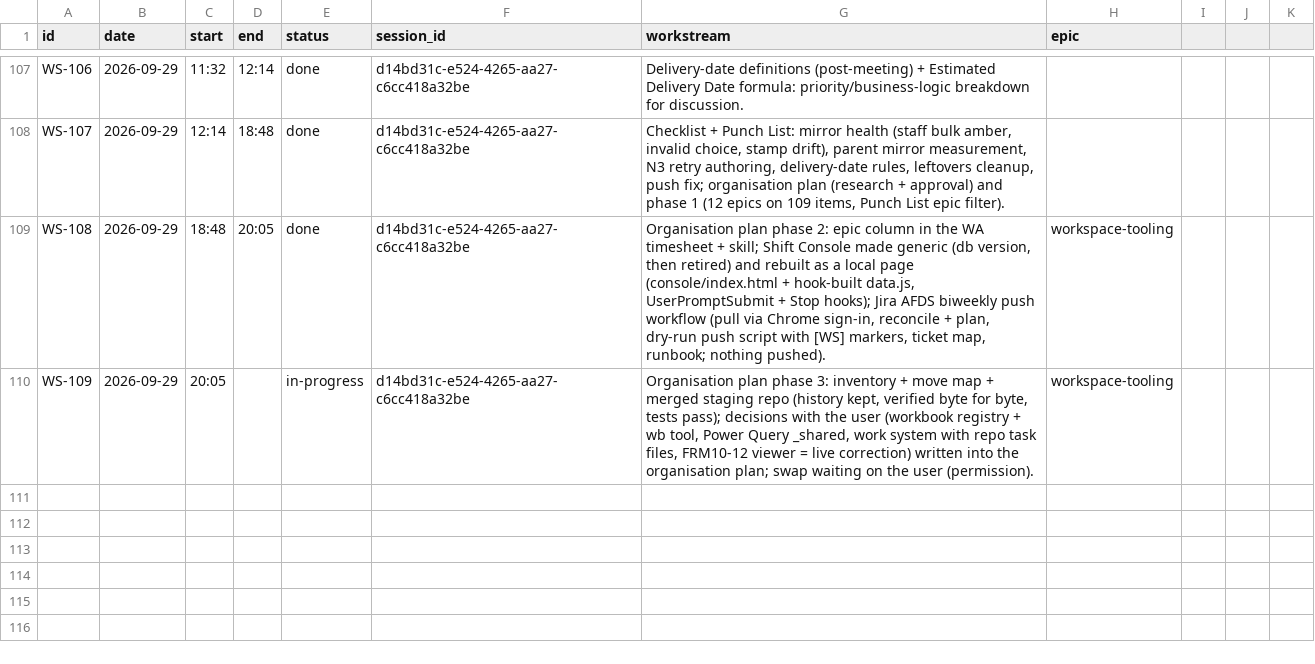
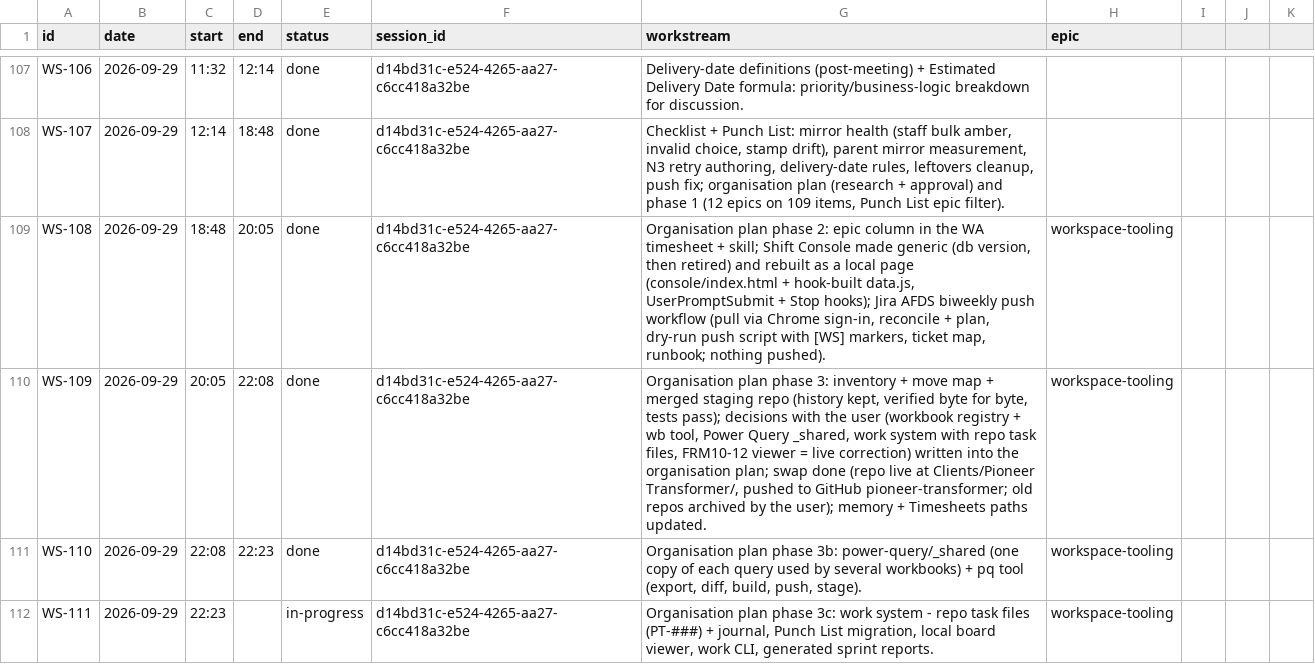
Before and after one commit to Biplan-Consulting-Services/sankerbaril-Timesheets, a CSV file: pioneer-transformer-workflow-automation.csv, drawn as a sheet; only a part is shown, gaps mark what is left out.

```diff
--- a/pioneer-transformer-workflow-automation.csv
+++ b/pioneer-transformer-workflow-automation.csv
@@ -109,2 +109,4 @@ WS-107,2026-09-29,12:14,18:48,done,d14bd31c-e524-4265-aa27-c6cc418a32be,"Checkli
 WS-108,2026-09-29,18:48,20:05,done,d14bd31c-e524-4265-aa27-c6cc418a32be,"Organisation plan phase 2: epic column in the WA timesheet + skill; Shift Console made generic (db version, then retired) and rebuilt as a local page (console/index.html + hook-built data.js, UserPromptSubmit + Stop hooks); Jira AFDS biweekly push workflow (pull via Chrome sign-in, reconcile + plan, dry-run push script with [WS] markers, ticket map, runbook; nothing pushed).",workspace-tooling
-WS-109,2026-09-29,20:05,,in-progress,d14bd31c-e524-4265-aa27-c6cc418a32be,"Organisation plan phase 3: inventory + move map + merged staging repo (history kept, verified byte for byte, tests pass); decisions with the user (workbook registry + wb tool, Power Query _shared, work system with repo task files, FRM10-12 viewer = live correction) written into the organisation plan; swap waiting on the user (permission).",workspace-tooling
+WS-109,2026-09-29,20:05,22:08,done,d14bd31c-e524-4265-aa27-c6cc418a32be,"Organisation plan phase 3: inventory + move map + merged staging repo (history kept, verified byte for byte, tests pass); decisions with the user (workbook registry + wb tool, Power Query _shared, work system with repo task files, FRM10-12 viewer = live correction) written into the organisation plan; swap done (repo live at Clients/Pioneer Transformer/, pushed to GitHub pioneer-transformer; old repos archived by the user); memory + Timesheets paths updated.",workspace-tooling
+WS-110,2026-09-29,22:08,22:23,done,d14bd31c-e524-4265-aa27-c6cc418a32be,"Organisation plan phase 3b: power-query/_shared (one copy of each query used by several workbooks) + pq tool (export, diff, build, push, stage).",workspace-tooling
+WS-111,2026-09-29,22:23,,in-progress,d14bd31c-e524-4265-aa27-c6cc418a32be,"Organisation plan phase 3c: work system - repo task files (PT-###) + journal, Punch List migration, local board viewer, work CLI, generated sprint reports.",workspace-tooling
```
Also changed, not shown: 1 other file.
